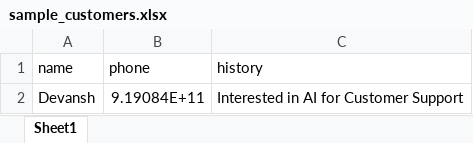
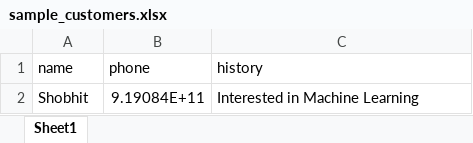
Before and after one commit to Utkarsh17656/VoiceFlow-AI, an Excel workbook: voxreach_ai/sample_customers.xlsx, sheet Sheet1, drawn as a sheet; values as stored, in another font and other column widths than the file's, no borders; removed rows and columns are numbered as before the commit, all else as after; the diff names each change by its address in the sheet, - before the commit and + after, or states it on an @@ line.

```diff
--- a/voxreach_ai/sample_customers.xlsx (sheet Sheet1)
+++ b/voxreach_ai/sample_customers.xlsx (sheet Sheet1)
-row 2: Devansh | 9.19084E+11 | Interested in AI for Customer Support
+row 2: Shobhit | 9.19084E+11 | Interested in Machine Learning
```
Also changed, not shown: 2 other files.
